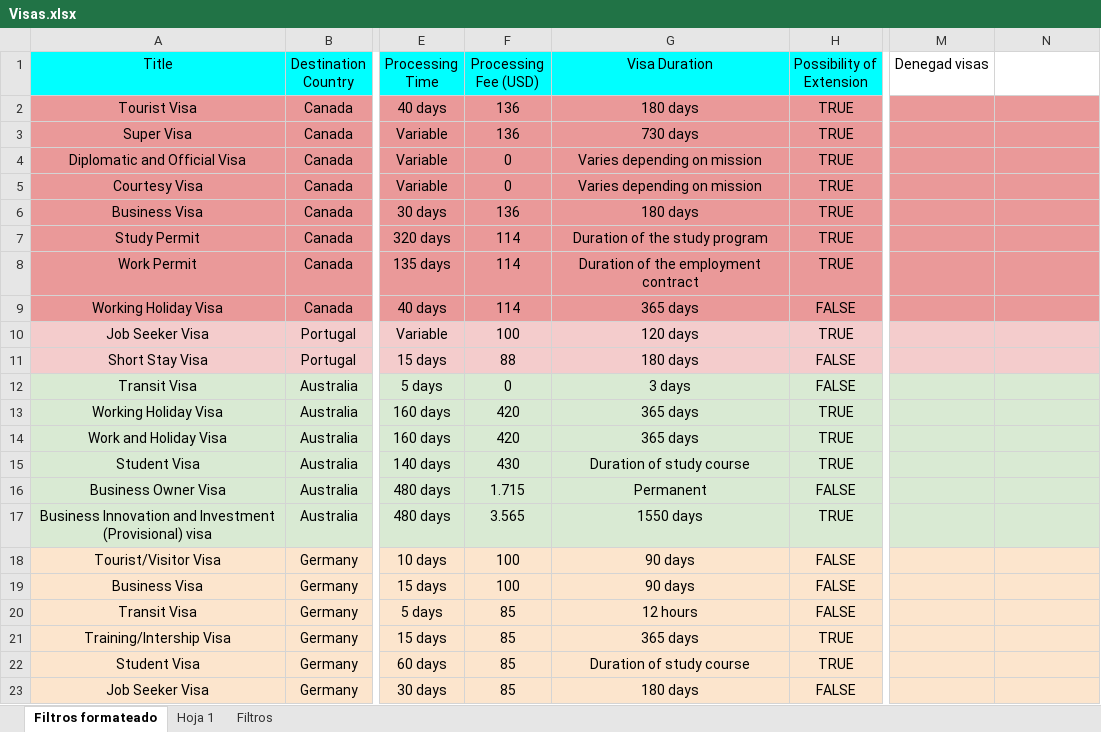
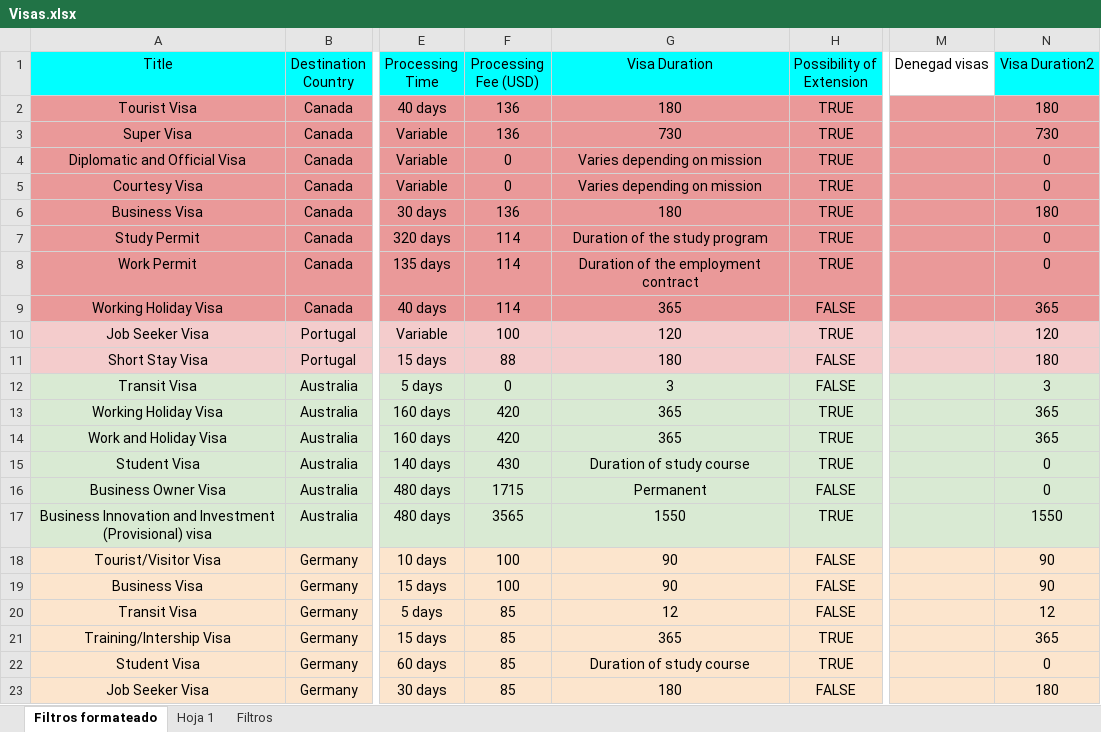
Before and after one commit to MatiasFigueroaContreras/BRI-buscador-de-visas, an Excel workbook: backend/visa-indexer/Visas.xlsx, sheet Filtros formateado, drawn as a sheet; only a part is shown, gaps mark what is left out; values as stored, in another font and other column widths than the file's, no borders; charts and pictures not drawn; the diff covers the shown part only; the diff names each change by its address in the sheet, - before the commit and + after, or states it on an @@ line.

Commit message:
Funca filtro visa duration

```diff
--- a/backend/visa-indexer/Visas.xlsx (sheet Filtros formateado)
+++ b/backend/visa-indexer/Visas.xlsx (sheet Filtros formateado)
-N1: (empty)
+N1: Visa Duration2
-N1 fill: none
+N1 fill: #00FFFF
-G2 (Visa Duration): 180 days
+G2 (Visa Duration): 180
-N2 (Visa Duration2): (empty)
+N2 (Visa Duration2): 180
-G3 (Visa Duration): 730 days
+G3 (Visa Duration): 730
-N3 (Visa Duration2): (empty)
+N3 (Visa Duration2): 730
-N4:N5 (Visa Duration2): (empty)
+N4:N5 (Visa Duration2): 0
-G6 (Visa Duration): 180 days
+G6 (Visa Duration): 180
-N6 (Visa Duration2): (empty)
+N6 (Visa Duration2): 180
-N7:N8 (Visa Duration2): (empty)
+N7:N8 (Visa Duration2): 0
-G9 (Visa Duration): 365 days
+G9 (Visa Duration): 365
-N9 (Visa Duration2): (empty)
+N9 (Visa Duration2): 365
-G10 (Visa Duration): 120 days
+G10 (Visa Duration): 120
-N10 (Visa Duration2): (empty)
+N10 (Visa Duration2): 120
-G11 (Visa Duration): 180 days
+G11 (Visa Duration): 180
-N11 (Visa Duration2): (empty)
+N11 (Visa Duration2): 180
-G12 (Visa Duration): 3 days
+G12 (Visa Duration): 3
-N12 (Visa Duration2): (empty)
+N12 (Visa Duration2): 3
-G13:G14 (Visa Duration): 365 days
+G13:G14 (Visa Duration): 365
-N13:N14 (Visa Duration2): (empty)
+N13:N14 (Visa Duration2): 365
-N15:N16 (Visa Duration2): (empty)
+N15:N16 (Visa Duration2): 0
-F16 (Processing Fee (USD)): 1.715
+F16 (Processing Fee (USD)): 1715
-F17 (Processing Fee (USD)): 3.565
+F17 (Processing Fee (USD)): 3565
-G17 (Visa Duration): 1550 days
+G17 (Visa Duration): 1550
-N17 (Visa Duration2): (empty)
+N17 (Visa Duration2): 1550
-G18:G19 (Visa Duration): 90 days
+G18:G19 (Visa Duration): 90
-N18:N19 (Visa Duration2): (empty)
+N18:N19 (Visa Duration2): 90
-G20 (Visa Duration): 12 hours
+G20 (Visa Duration): 12
-N20 (Visa Duration2): (empty)
+N20 (Visa Duration2): 12
-G21 (Visa Duration): 365 days
+G21 (Visa Duration): 365
-N21 (Visa Duration2): (empty)
+N21 (Visa Duration2): 365
-N22 (Visa Duration2): (empty)
+N22 (Visa Duration2): 0
-G23 (Visa Duration): 180 days
+G23 (Visa Duration): 180
-N23 (Visa Duration2): (empty)
+N23 (Visa Duration2): 180
```
Also changed, not shown: 145 edited cells elsewhere in this sheet, charts or pictures, 5 other files.
